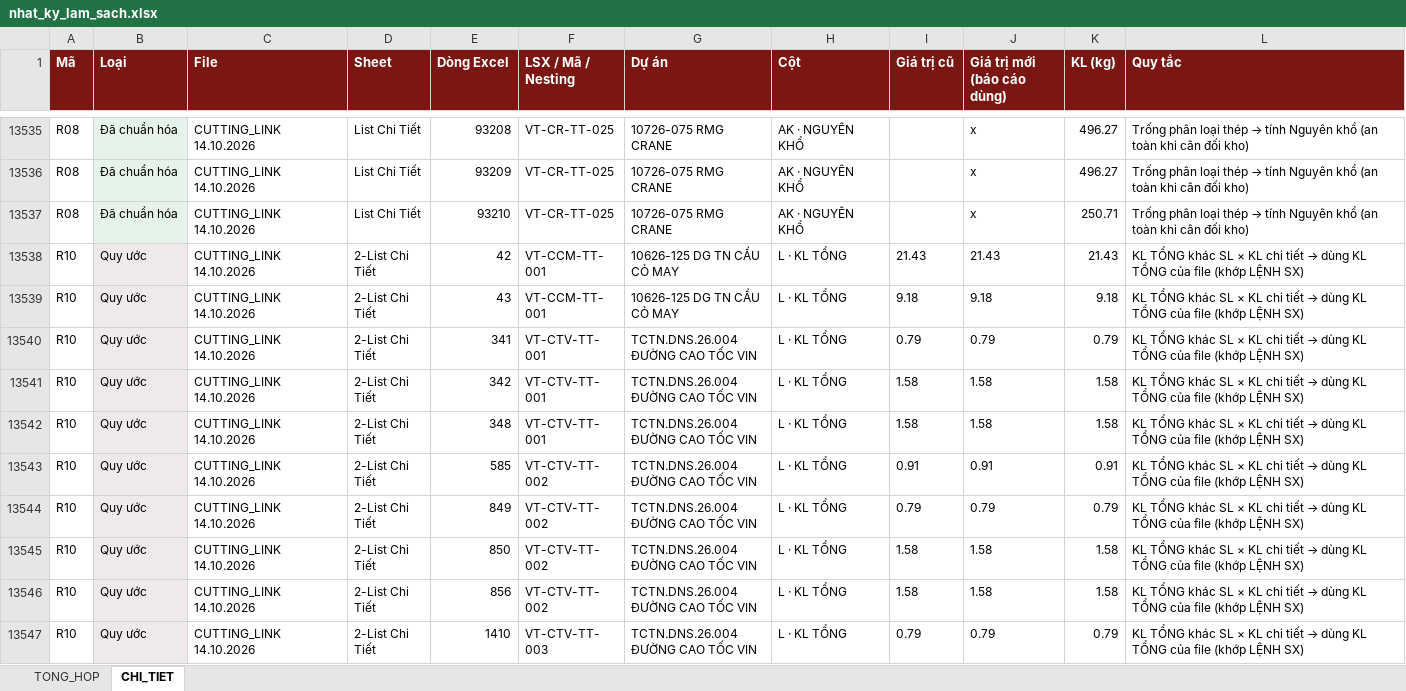
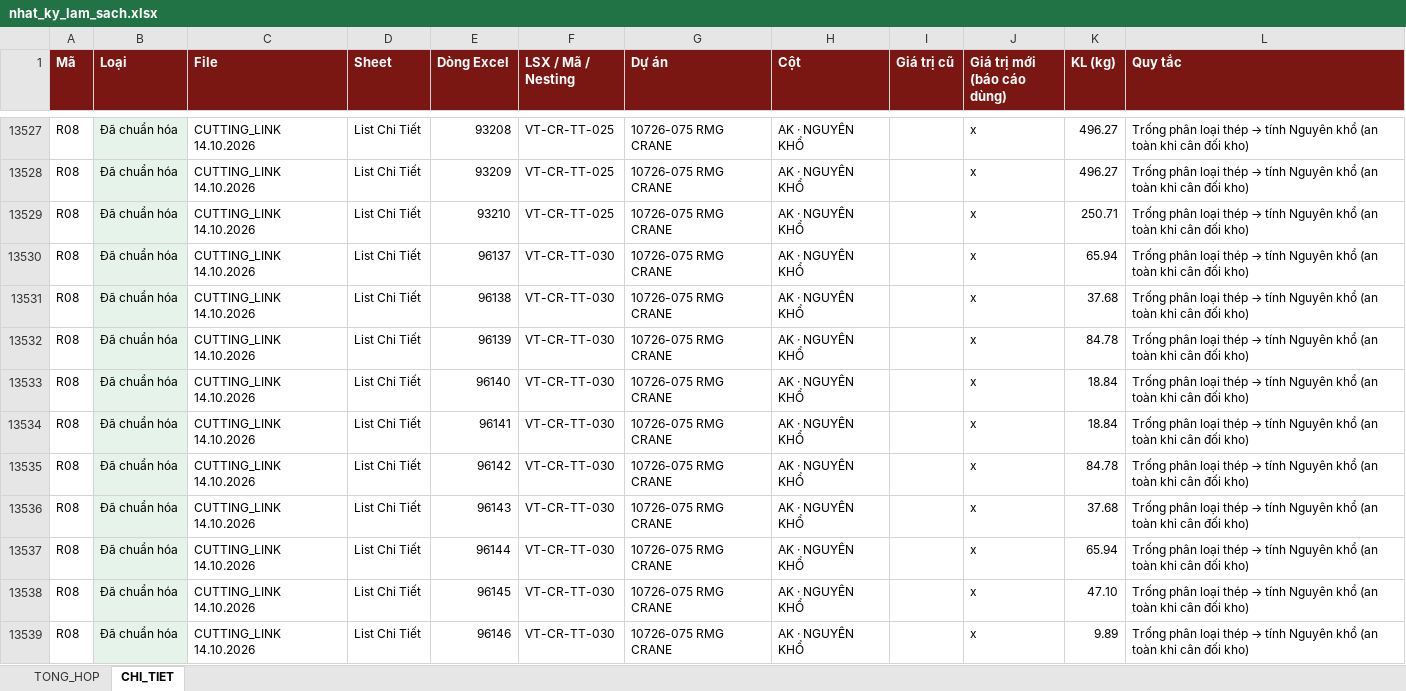
Before and after one commit to phucpt-hub/DDC-Shipyard, an Excel workbook: lich_su/2026-10-14/nhat_ky_lam_sach.xlsx, sheet CHI_TIET, drawn as a sheet; only a part is shown, gaps mark what is left out; the shorter side is filled out with more unchanged rows; values as stored, in another font and other column widths than the file's, no borders; the diff covers the shown part only; the diff names each change by its address in the sheet, - before the commit and + after, or states it on an @@ line.

```diff
--- a/lich_su/2026-10-14/nhat_ky_lam_sach.xlsx (sheet CHI_TIET)
+++ b/lich_su/2026-10-14/nhat_ky_lam_sach.xlsx (sheet CHI_TIET)
+row 13530: R08 | Đã chuẩn hóa | CUTTING_LINK 14.10.2026 | List Chi Tiết | 96137 | VT-CR-TT-030 | 10726-075 RMG CRANE | AK · NGUYÊN KHỔ |  | x | 65.94 | Trống phân loại thép → tính Nguyên khổ (an toàn khi cân đối kho)
+row 13531: R08 | Đã chuẩn hóa | CUTTING_LINK 14.10.2026 | List Chi Tiết | 96138 | VT-CR-TT-030 | 10726-075 RMG CRANE | AK · NGUYÊN KHỔ |  | x | 37.68 | Trống phân loại thép → tính Nguyên khổ (an toàn khi cân đối kho)
+row 13532: R08 | Đã chuẩn hóa | CUTTING_LINK 14.10.2026 | List Chi Tiết | 96139 | VT-CR-TT-030 | 10726-075 RMG CRANE | AK · NGUYÊN KHỔ |  | x | 84.78 | Trống phân loại thép → tính Nguyên khổ (an toàn khi cân đối kho)
+row 13533: R08 | Đã chuẩn hóa | CUTTING_LINK 14.10.2026 | List Chi Tiết | 96140 | VT-CR-TT-030 | 10726-075 RMG CRANE | AK · NGUYÊN KHỔ |  | x | 18.84 | Trống phân loại thép → tính Nguyên khổ (an toàn khi cân đối kho)
+row 13534: R08 | Đã chuẩn hóa | CUTTING_LINK 14.10.2026 | List Chi Tiết | 96141 | VT-CR-TT-030 | 10726-075 RMG CRANE | AK · NGUYÊN KHỔ |  | x | 18.84 | Trống phân loại thép → tính Nguyên khổ (an toàn khi cân đối kho)
+row 13535: R08 | Đã chuẩn hóa | CUTTING_LINK 14.10.2026 | List Chi Tiết | 96142 | VT-CR-TT-030 | 10726-075 RMG CRANE | AK · NGUYÊN KHỔ |  | x | 84.78 | Trống phân loại thép → tính Nguyên khổ (an toàn khi cân đối kho)
+row 13536: R08 | Đã chuẩn hóa | CUTTING_LINK 14.10.2026 | List Chi Tiết | 96143 | VT-CR-TT-030 | 10726-075 RMG CRANE | AK · NGUYÊN KHỔ |  | x | 37.68 | Trống phân loại thép → tính Nguyên khổ (an toàn khi cân đối kho)
+row 13537: R08 | Đã chuẩn hóa | CUTTING_LINK 14.10.2026 | List Chi Tiết | 96144 | VT-CR-TT-030 | 10726-075 RMG CRANE | AK · NGUYÊN KHỔ |  | x | 65.94 | Trống phân loại thép → tính Nguyên khổ (an toàn khi cân đối kho)
+row 13538: R08 | Đã chuẩn hóa | CUTTING_LINK 14.10.2026 | List Chi Tiết | 96145 | VT-CR-TT-030 | 10726-075 RMG CRANE | AK · NGUYÊN KHỔ |  | x | 47.10 | Trống phân loại thép → tính Nguyên khổ (an toàn khi cân đối kho)
+row 13539: R08 | Đã chuẩn hóa | CUTTING_LINK 14.10.2026 | List Chi Tiết | 96146 | VT-CR-TT-030 | 10726-075 RMG CRANE | AK · NGUYÊN KHỔ |  | x | 9.89 | Trống phân loại thép → tính Nguyên khổ (an toàn khi cân đối kho)
```
Also changed, not shown: 40 added rows, 8 removed rows and 41 edited cells elsewhere in this sheet, sheet TONG_HOP, nhat_ky_lam_sach.xlsx, 2 other files.
